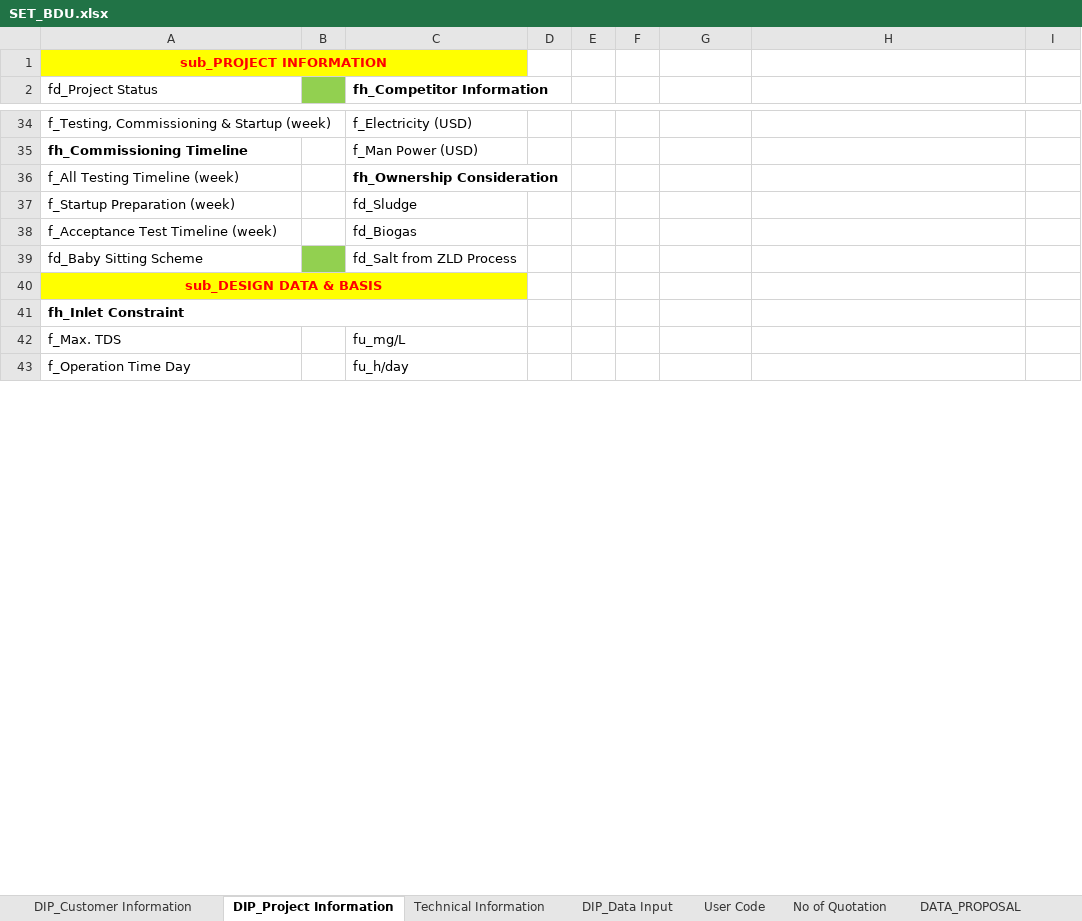
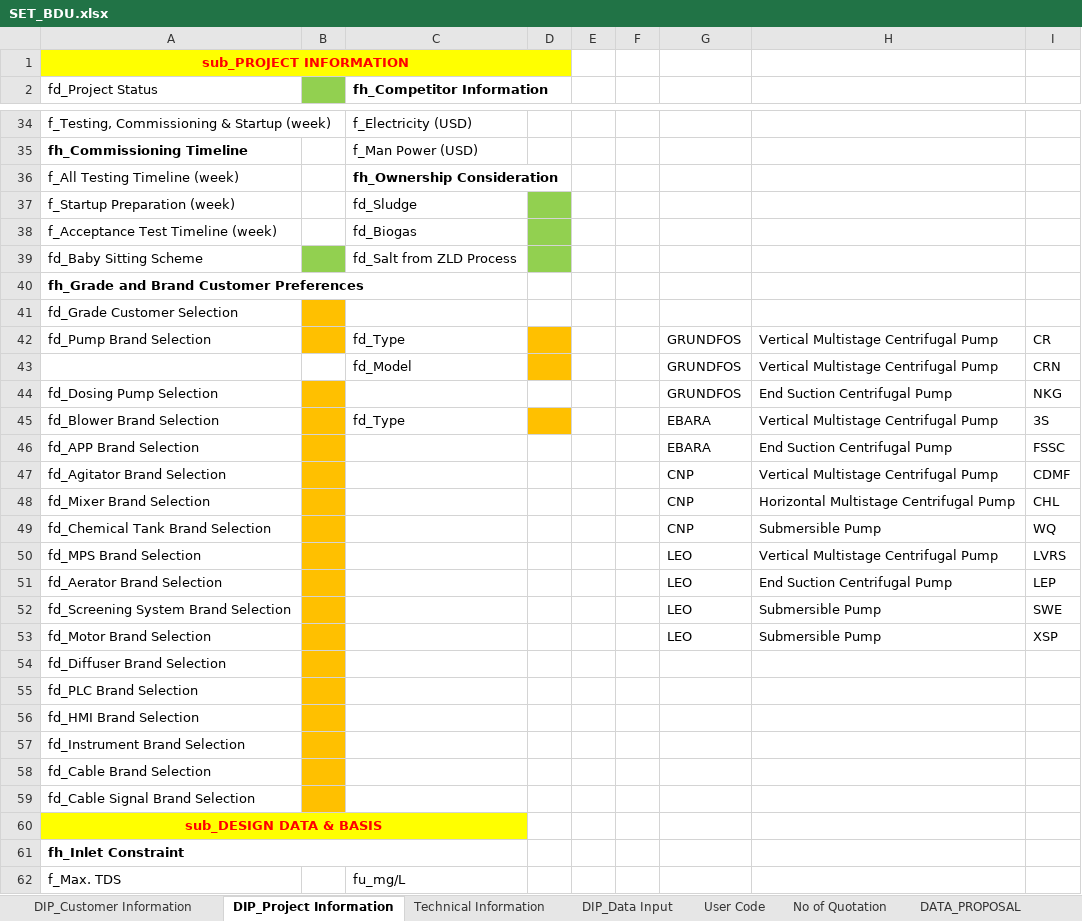
Before and after one commit to taufikhdyt01/DIAC-V, an Excel workbook: data/SET_BDU.xlsx, sheet DIP_Project Information, drawn as a sheet; only a part is shown, gaps mark what is left out; the shorter side is filled out with more unchanged rows; values as stored, in another font and other column widths than the file's, no borders; removed rows and columns are numbered as before the commit, all else as after; the diff covers the shown part only; the diff names each change by its address in the sheet, - before the commit and + after, or states it on an @@ line.

```diff
--- a/data/SET_BDU.xlsx (sheet DIP_Project Information)
+++ b/data/SET_BDU.xlsx (sheet DIP_Project Information)
-A1:C1 merged
+A1:D1 merged
-D37:D39 fill: none
+D37:D39 fill: #92D050
+row 40: fh_Grade and Brand Customer Preferences
+row 41: fd_Grade Customer Selection
+row 42: fd_Pump Brand Selection |  | fd_Type |  |  |  | GRUNDFOS | Vertical Multistage Centrifugal Pump | CR
+row 43:  |  | fd_Model |  |  |  | GRUNDFOS | Vertical Multistage Centrifugal Pump | CRN
+row 44: fd_Dosing Pump Selection |  |  |  |  |  | GRUNDFOS | End Suction Centrifugal Pump | NKG
+row 45: fd_Blower Brand Selection |  | fd_Type |  |  |  | EBARA | Vertical Multistage Centrifugal Pump | 3S
+row 46: fd_APP Brand Selection |  |  |  |  |  | EBARA | End Suction Centrifugal Pump | FSSC
+row 47: fd_Agitator Brand Selection |  |  |  |  |  | CNP | Vertical Multistage Centrifugal Pump | CDMF
+row 48: fd_Mixer Brand Selection |  |  |  |  |  | CNP | Horizontal Multistage Centrifugal Pump | CHL
+row 49: fd_Chemical Tank Brand Selection |  |  |  |  |  | CNP | Submersible Pump | WQ
+row 50: fd_MPS Brand Selection |  |  |  |  |  | LEO | Vertical Multistage Centrifugal Pump | LVRS
+row 51: fd_Aerator Brand Selection |  |  |  |  |  | LEO | End Suction Centrifugal Pump | LEP
+row 52: fd_Screening System Brand Selection |  |  |  |  |  | LEO | Submersible Pump | SWE
+row 53: fd_Motor Brand Selection |  |  |  |  |  | LEO | Submersible Pump | XSP
+row 54: fd_Diffuser Brand Selection
+row 55: fd_PLC Brand Selection
+row 56: fd_HMI Brand Selection
+row 57: fd_Instrument Brand Selection
+row 58: fd_Cable Brand Selection
+row 59: fd_Cable Signal Brand Selection
```
Also changed, not shown: 1 added row, 12 removed rows, 6 edited cells and cell formats elsewhere in this sheet, sheet No of Quotation, formulas that keep their value, 2 other files.
